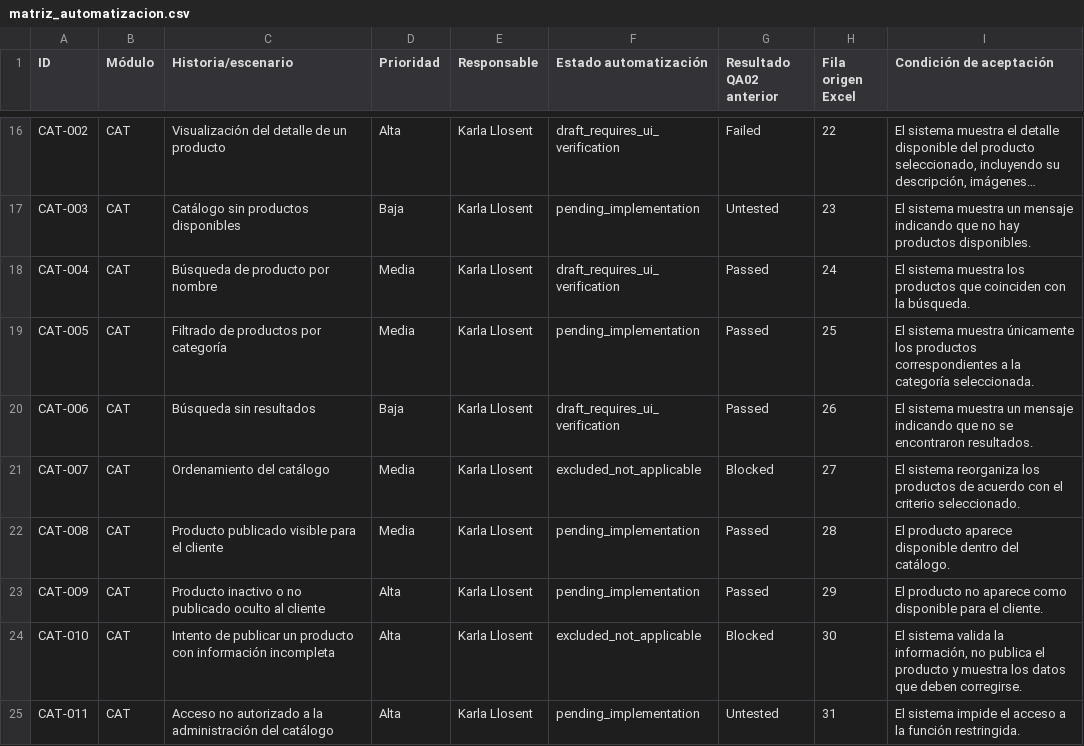
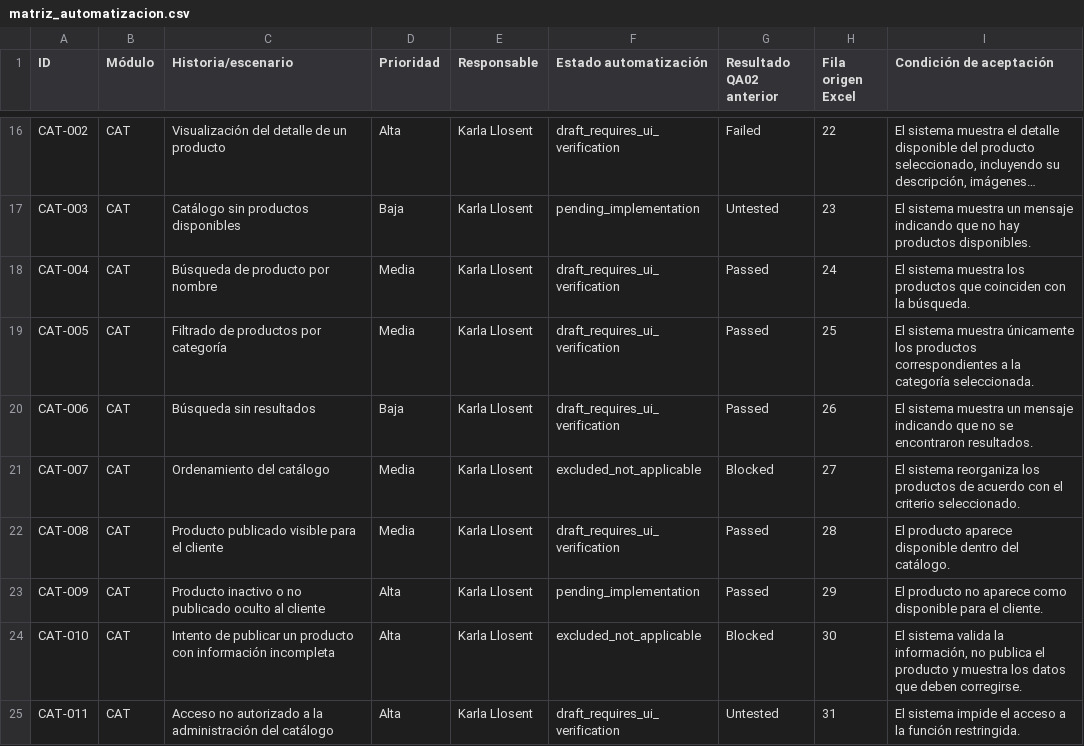
Before and after one commit to Hey-Jeff/Happy_T_Balloons_QA, a CSV file: qa/matriz_automatizacion.csv, drawn as a sheet; only a part is shown, gaps mark what is left out; long unchanged cells end in …; the diff covers the shown part only.

```diff
--- a/qa/matriz_automatizacion.csv
+++ b/qa/matriz_automatizacion.csv
@@ -18,8 +18,8 @@ CAT-003,CAT,Catálogo sin productos disponibles,Baja,Karla Llosent,pending_imple
 CAT-004,CAT,Búsqueda de producto por nombre,Media,Karla Llosent,draft_requires_ui_verification,Passed,24,El sistema muestra los productos que coinciden con la búsqueda.
-CAT-005,CAT,Filtrado de productos por categoría,Media,Karla Llosent,pending_implementation,Passed,25,El sistema muestra únicamente los productos correspondientes a la categoría seleccionada.
+CAT-005,CAT,Filtrado de productos por categoría,Media,Karla Llosent,draft_requires_ui_verification,Passed,25,El sistema muestra únicamente los productos correspondientes a la categoría seleccionada.
 CAT-006,CAT,Búsqueda sin resultados,Baja,Karla Llosent,draft_requires_ui_verification,Passed,26,El sistema muestra un mensaje indicando que no se encontraron resultados.
 CAT-007,CAT,Ordenamiento del catálogo,Media,Karla Llosent,excluded_not_applicable,Blocked,27,El sistema reorganiza los productos de acuerdo con el criterio seleccionado.
-CAT-008,CAT,Producto publicado visible para el cliente,Media,Karla Llosent,pending_implementation,Passed,28,El producto aparece disponible dentro del catálogo.
+CAT-008,CAT,Producto publicado visible para el cliente,Media,Karla Llosent,draft_requires_ui_verification,Passed,28,El producto aparece disponible dentro del catálogo.
 CAT-009,CAT,Producto inactivo o no publicado oculto al cliente,Alta,Karla Llosent,pending_implementation,Passed,29,El producto no aparece como disponible para el cliente.
 CAT-010,CAT,Intento de publicar un producto con información incompleta,Alta,Karla Llosent,excluded_not_applicable,Blocked,30,"El sistema valida la información, no publica el producto y muestra los datos que deben corregirse."
-CAT-011,CAT,Acceso no autorizado a la administración del catálogo,Alta,Karla Llosent,pending_implementation,Untested,31,El sistema impide el acceso a la función restringida.
+CAT-011,CAT,Acceso no autorizado a la administración del catálogo,Alta,Karla Llosent,draft_requires_ui_verification,Untested,31,El sistema impide el acceso a la función restringida.
```
Also changed, not shown: 13 edited cells elsewhere in this file.
